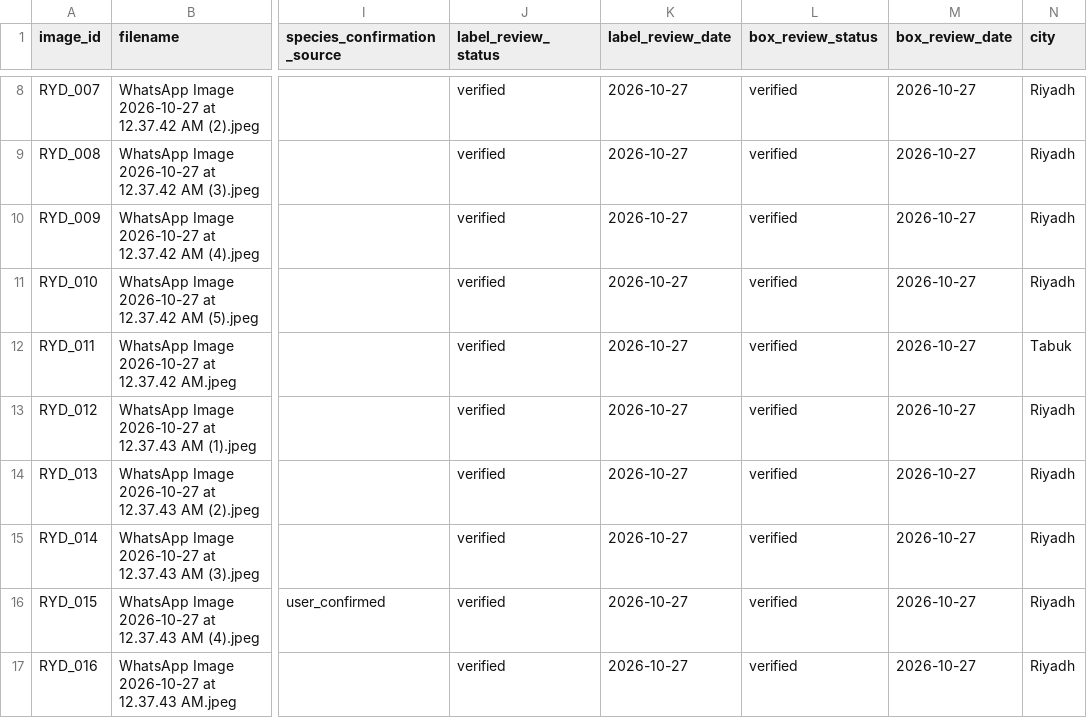
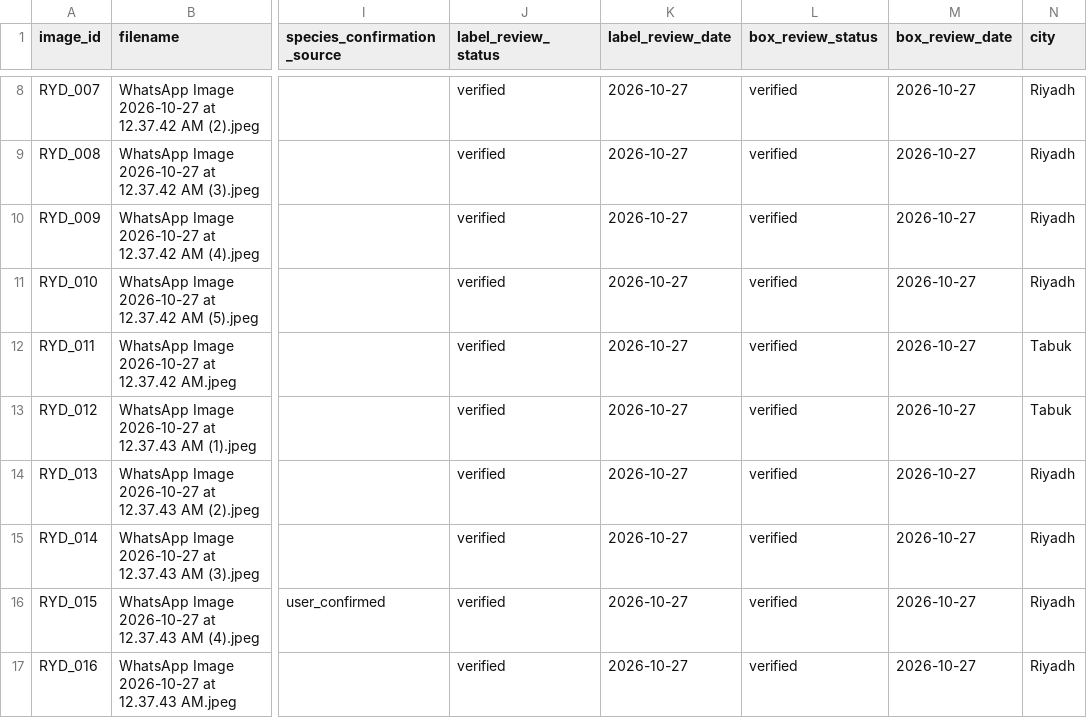
Before and after one commit to salehdev3/Capstone_5, a CSV file: data/team_collected_riyadh/labels.csv, drawn as a sheet; only a part is shown, gaps mark what is left out; the diff names each change by its address in the sheet, - before the commit and + after, or states it on an @@ line.

```diff
--- a/data/team_collected_riyadh/labels.csv
+++ b/data/team_collected_riyadh/labels.csv
-N13 (city): Riyadh
+N13 (city): Tabuk
```
Also changed, not shown: data/team_collected_riyadh/metadata_review.csv, 3 other files.
